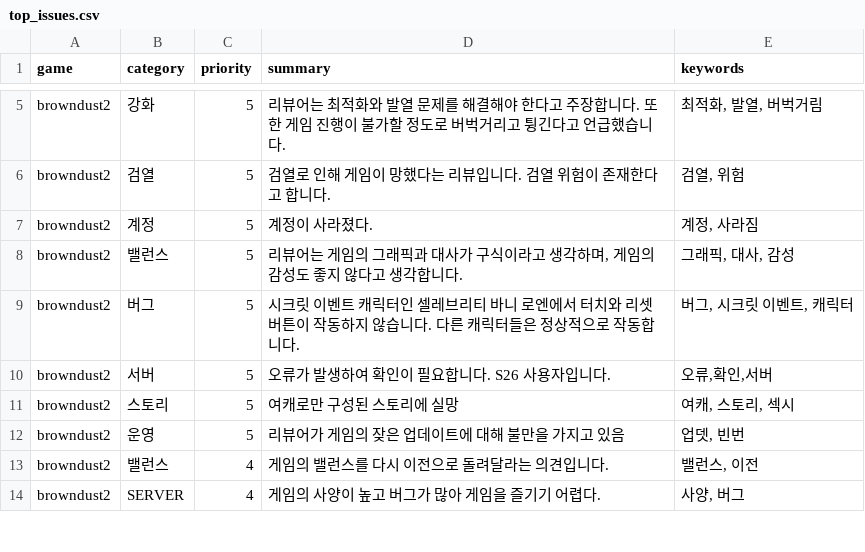
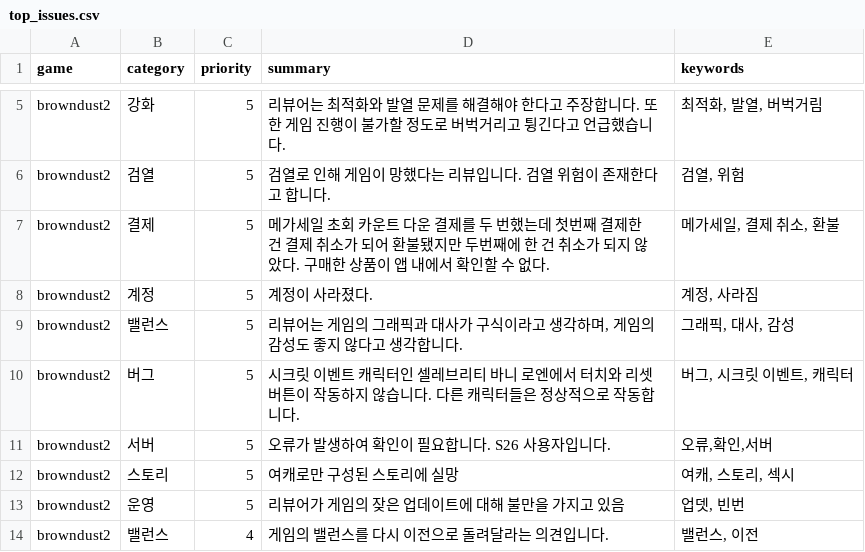
Before and after one commit to roid-eng/game-voc-analyzer, a CSV file: data/top_issues.csv, drawn as a sheet; only a part is shown, gaps mark what is left out; the shorter side is filled out with more unchanged rows.

```diff
--- a/data/top_issues.csv
+++ b/data/top_issues.csv
@@ -6,2 +6,3 @@ browndust2,강화,5,리뷰어는 최적화와 발열 문제를 해결해야 한
 browndust2,검열,5,검열로 인해 게임이 망했다는 리뷰입니다. 검열 위험이 존재한다고 합니다.,"검열, 위험"
+browndust2,결제,5,메가세일 초회 카운트 다운 결제를 두 번했는데 첫번째 결제한 건 결제 취소가 되어 환불됐지만 두번째에 한 건 취소가 되지 않았다. 구매한 상품이 앱 내에서 확인할 수 없다.,"메가세일, 결제 취소, 환불"
 browndust2,계정,5,계정이 사라졌다.,"계정, 사라짐"
```
Also changed, not shown: data/reviews.csv, 1 other file.
